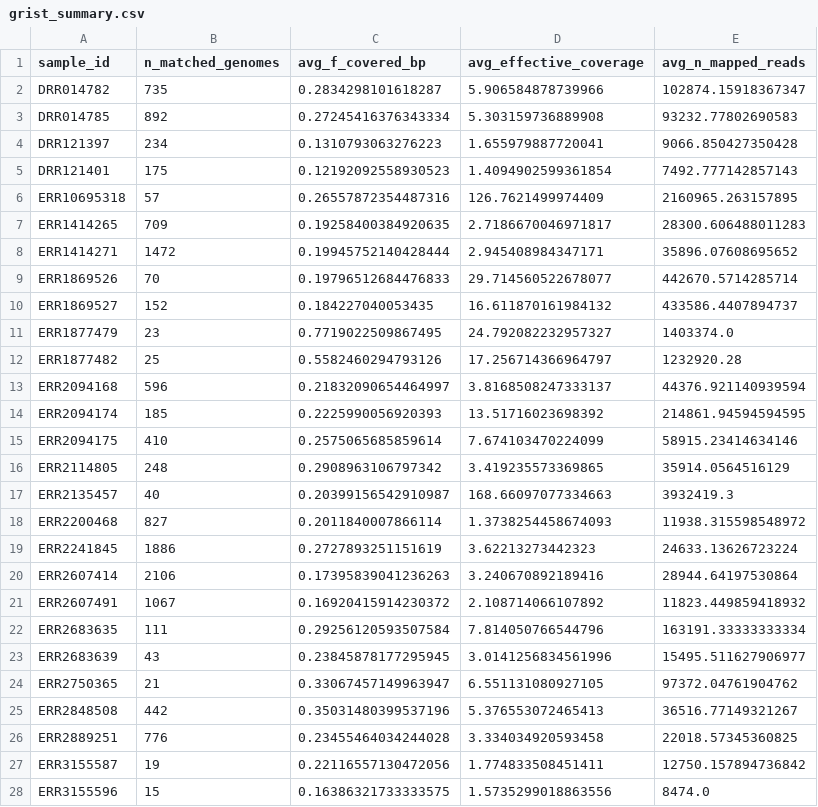
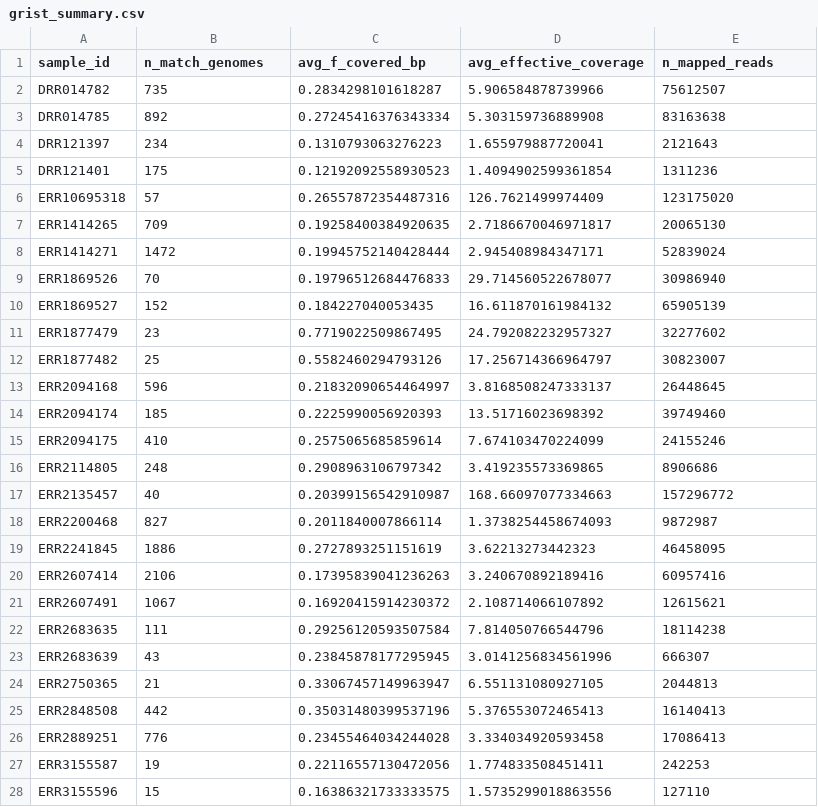
Before and after one commit to jeanzzhao/method-comparison, a CSV file: grist/grist_summary.csv, drawn as a sheet; only a part is shown; the diff covers the shown part only.

Commit message:
Add grist summary table

```diff
--- a/grist/grist_summary.csv
+++ b/grist/grist_summary.csv
@@ -1,28 +1,28 @@
-sample_id,n_matched_genomes,avg_f_covered_bp,avg_effective_coverage,avg_n_mapped_reads
-DRR014782,735,0.2834298101618287,5.906584878739966,102874.15918367347
-DRR014785,892,0.27245416376343334,5.303159736889908,93232.77802690583
-DRR121397,234,0.1310793063276223,1.655979887720041,9066.850427350428
-DRR121401,175,0.12192092558930523,1.4094902599361854,7492.777142857143
-ERR10695318,57,0.26557872354487316,126.7621499974409,2160965.263157895
-ERR1414265,709,0.19258400384920635,2.7186670046971817,28300.606488011283
-ERR1414271,1472,0.19945752140428444,2.945408984347171,35896.07608695652
-ERR1869526,70,0.19796512684476833,29.714560522678077,442670.5714285714
-ERR1869527,152,0.184227040053435,16.611870161984132,433586.4407894737
-ERR1877479,23,0.7719022509867495,24.792082232957327,1403374.0
-ERR1877482,25,0.5582460294793126,17.256714366964797,1232920.28
-ERR2094168,596,0.21832090654464997,3.8168508247333137,44376.921140939594
-ERR2094174,185,0.2225990056920393,13.51716023698392,214861.94594594595
-ERR2094175,410,0.2575065685859614,7.674103470224099,58915.23414634146
-ERR2114805,248,0.2908963106797342,3.419235573369865,35914.0564516129
-ERR2135457,40,0.20399156542910987,168.66097077334663,3932419.3
-ERR2200468,827,0.2011840007866114,1.3738254458674093,11938.315598548972
-ERR2241845,1886,0.2727893251151619,3.62213273442323,24633.13626723224
-ERR2607414,2106,0.17395839041236263,3.240670892189416,28944.64197530864
-ERR2607491,1067,0.16920415914230372,2.108714066107892,11823.449859418932
-ERR2683635,111,0.29256120593507584,7.814050766544796,163191.33333333334
-ERR2683639,43,0.23845878177295945,3.0141256834561996,15495.511627906977
-ERR2750365,21,0.33067457149963947,6.551131080927105,97372.04761904762
-ERR2848508,442,0.35031480399537196,5.376553072465413,36516.77149321267
-ERR2889251,776,0.23455464034244028,3.334034920593458,22018.57345360825
-ERR3155587,19,0.22116557130472056,1.774833508451411,12750.157894736842
-ERR3155596,15,0.16386321733333575,1.5735299018863556,8474.0
+sample_id,n_match_genomes,avg_f_covered_bp,avg_effective_coverage,n_mapped_reads
+DRR014782,735,0.2834298101618287,5.906584878739966,75612507
+DRR014785,892,0.27245416376343334,5.303159736889908,83163638
+DRR121397,234,0.1310793063276223,1.655979887720041,2121643
+DRR121401,175,0.12192092558930523,1.4094902599361854,1311236
+ERR10695318,57,0.26557872354487316,126.7621499974409,123175020
+ERR1414265,709,0.19258400384920635,2.7186670046971817,20065130
+ERR1414271,1472,0.19945752140428444,2.945408984347171,52839024
+ERR1869526,70,0.19796512684476833,29.714560522678077,30986940
+ERR1869527,152,0.184227040053435,16.611870161984132,65905139
+ERR1877479,23,0.7719022509867495,24.792082232957327,32277602
+ERR1877482,25,0.5582460294793126,17.256714366964797,30823007
+ERR2094168,596,0.21832090654464997,3.8168508247333137,26448645
+ERR2094174,185,0.2225990056920393,13.51716023698392,39749460
+ERR2094175,410,0.2575065685859614,7.674103470224099,24155246
+ERR2114805,248,0.2908963106797342,3.419235573369865,8906686
+ERR2135457,40,0.20399156542910987,168.66097077334663,157296772
+ERR2200468,827,0.2011840007866114,1.3738254458674093,9872987
+ERR2241845,1886,0.2727893251151619,3.62213273442323,46458095
+ERR2607414,2106,0.17395839041236263,3.240670892189416,60957416
+ERR2607491,1067,0.16920415914230372,2.108714066107892,12615621
+ERR2683635,111,0.29256120593507584,7.814050766544796,18114238
+ERR2683639,43,0.23845878177295945,3.0141256834561996,666307
+ERR2750365,21,0.33067457149963947,6.551131080927105,2044813
+ERR2848508,442,0.35031480399537196,5.376553072465413,16140413
+ERR2889251,776,0.23455464034244028,3.334034920593458,17086413
+ERR3155587,19,0.22116557130472056,1.774833508451411,242253
+ERR3155596,15,0.16386321733333575,1.5735299018863556,127110
```
Also changed, not shown: 56 edited cells elsewhere in this file, 1 other file.
